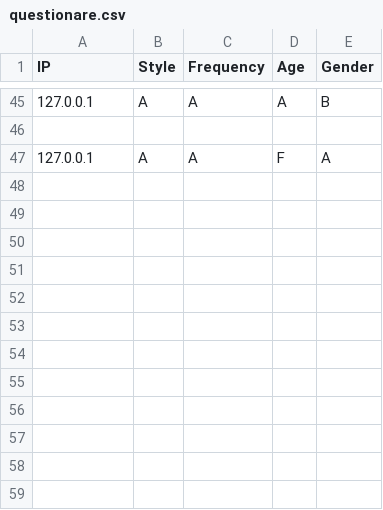
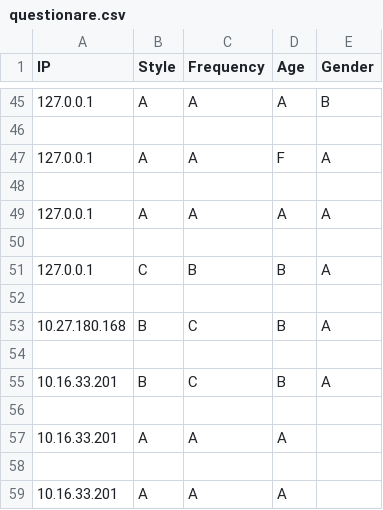
Before and after one commit to baiyanlali/MarioWeb, a CSV file: data/questionare.csv, drawn as a sheet; only a part is shown, gaps mark what is left out; the diff names each change by its address in the sheet, - before the commit and + after, or states it on an @@ line.

```diff
--- a/data/questionare.csv
+++ b/data/questionare.csv
+row 48: (empty)
+row 49: 127.0.0.1 | A | A | A | A
+row 50: (empty)
+row 51: 127.0.0.1 | C | B | B | A
+row 52: (empty)
+row 53: 10.27.180.168 | B | C | B | A
+row 54: (empty)
+row 55: 10.16.33.201 | B | C | B | A
+row 56: (empty)
+row 57: 10.16.33.201 | A | A | A
+row 58: (empty)
+row 59: 10.16.33.201 | A | A | A
```
Also changed, not shown: 19 other files.
